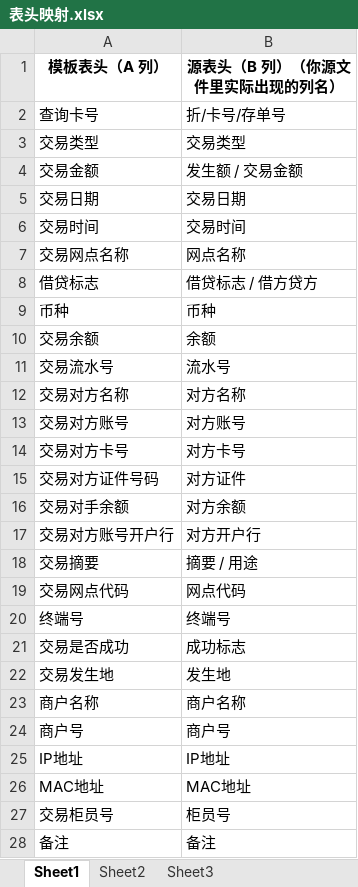
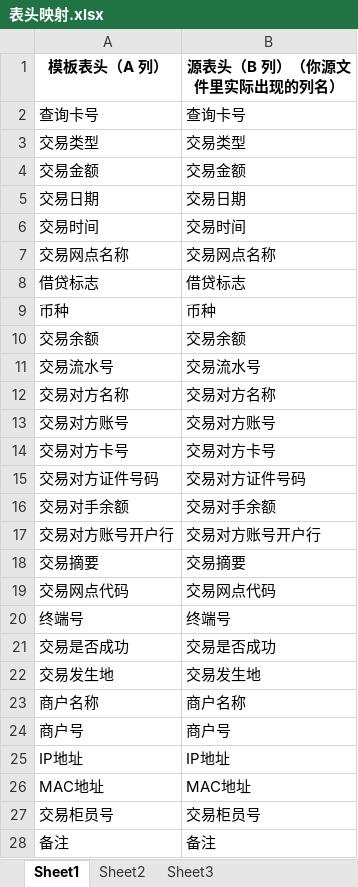
Before and after one commit to xueyu888/Structor, an Excel workbook: files/表头映射.xlsx, sheet Sheet1, drawn as a sheet; only a part is shown; values as stored, in another font and other column widths than the file's, no borders; the diff covers the shown part only; the diff names each change by its address in the sheet, - before the commit and + after, or states it on an @@ line.

```diff
--- a/files/表头映射.xlsx (sheet Sheet1)
+++ b/files/表头映射.xlsx (sheet Sheet1)
-B2 (源表头（B 列）（你源文件里实际出现的列名）): 折/卡号/存单号
+B2 (源表头（B 列）（你源文件里实际出现的列名）): 查询卡号
-B4 (源表头（B 列）（你源文件里实际出现的列名）): 发生额 / 交易金额
+B4 (源表头（B 列）（你源文件里实际出现的列名）): 交易金额
-B7 (源表头（B 列）（你源文件里实际出现的列名）): 网点名称
+B7 (源表头（B 列）（你源文件里实际出现的列名）): 交易网点名称
-B8 (源表头（B 列）（你源文件里实际出现的列名）): 借贷标志 / 借方贷方
+B8 (源表头（B 列）（你源文件里实际出现的列名）): 借贷标志
-B10 (源表头（B 列）（你源文件里实际出现的列名）): 余额
+B10 (源表头（B 列）（你源文件里实际出现的列名）): 交易余额
-B11 (源表头（B 列）（你源文件里实际出现的列名）): 流水号
+B11 (源表头（B 列）（你源文件里实际出现的列名）): 交易流水号
-B12 (源表头（B 列）（你源文件里实际出现的列名）): 对方名称
+B12 (源表头（B 列）（你源文件里实际出现的列名）): 交易对方名称
-B13 (源表头（B 列）（你源文件里实际出现的列名）): 对方账号
+B13 (源表头（B 列）（你源文件里实际出现的列名）): 交易对方账号
-B14 (源表头（B 列）（你源文件里实际出现的列名）): 对方卡号
+B14 (源表头（B 列）（你源文件里实际出现的列名）): 交易对方卡号
-B15 (源表头（B 列）（你源文件里实际出现的列名）): 对方证件
+B15 (源表头（B 列）（你源文件里实际出现的列名）): 交易对方证件号码
-B16 (源表头（B 列）（你源文件里实际出现的列名）): 对方余额
+B16 (源表头（B 列）（你源文件里实际出现的列名）): 交易对手余额
-B17 (源表头（B 列）（你源文件里实际出现的列名）): 对方开户行
+B17 (源表头（B 列）（你源文件里实际出现的列名）): 交易对方账号开户行
-B18 (源表头（B 列）（你源文件里实际出现的列名）): 摘要 / 用途
+B18 (源表头（B 列）（你源文件里实际出现的列名）): 交易摘要
-B19 (源表头（B 列）（你源文件里实际出现的列名）): 网点代码
+B19 (源表头（B 列）（你源文件里实际出现的列名）): 交易网点代码
-B21 (源表头（B 列）（你源文件里实际出现的列名）): 成功标志
+B21 (源表头（B 列）（你源文件里实际出现的列名）): 交易是否成功
-B22 (源表头（B 列）（你源文件里实际出现的列名）): 发生地
+B22 (源表头（B 列）（你源文件里实际出现的列名）): 交易发生地
-B27 (源表头（B 列）（你源文件里实际出现的列名）): 柜员号
+B27 (源表头（B 列）（你源文件里实际出现的列名）): 交易柜员号
```
Also changed, not shown: 4 edited cells elsewhere in this sheet, files/模版_filled.xlsx, 8 other files.
